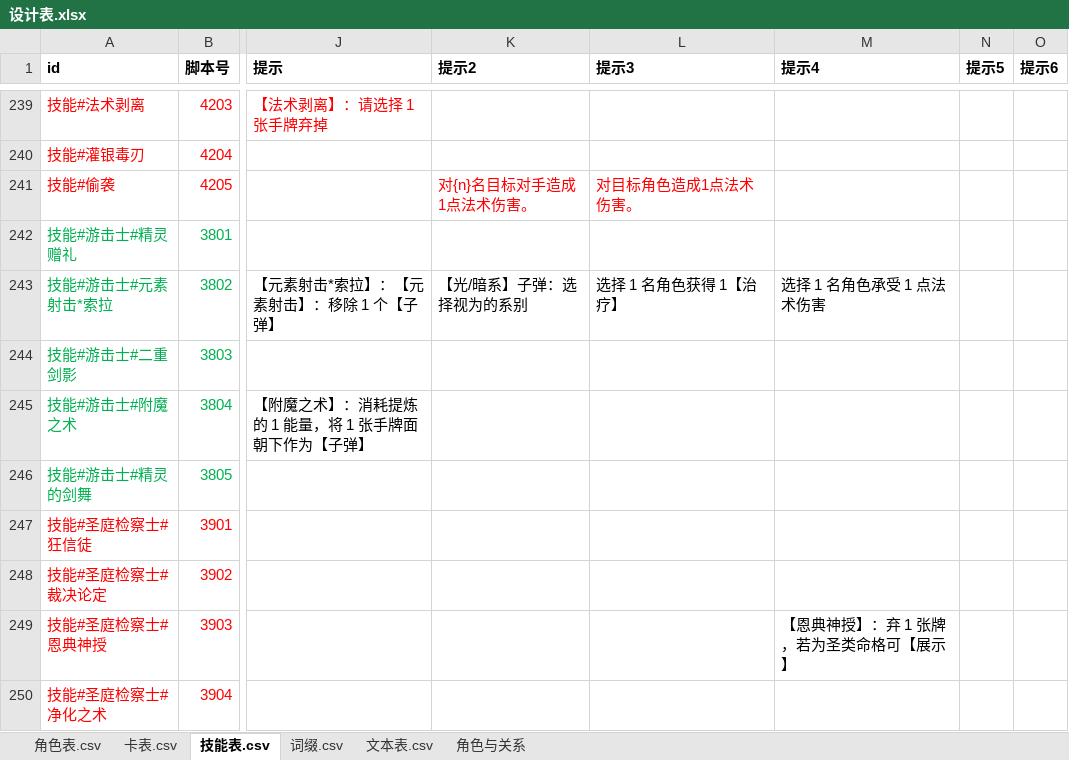
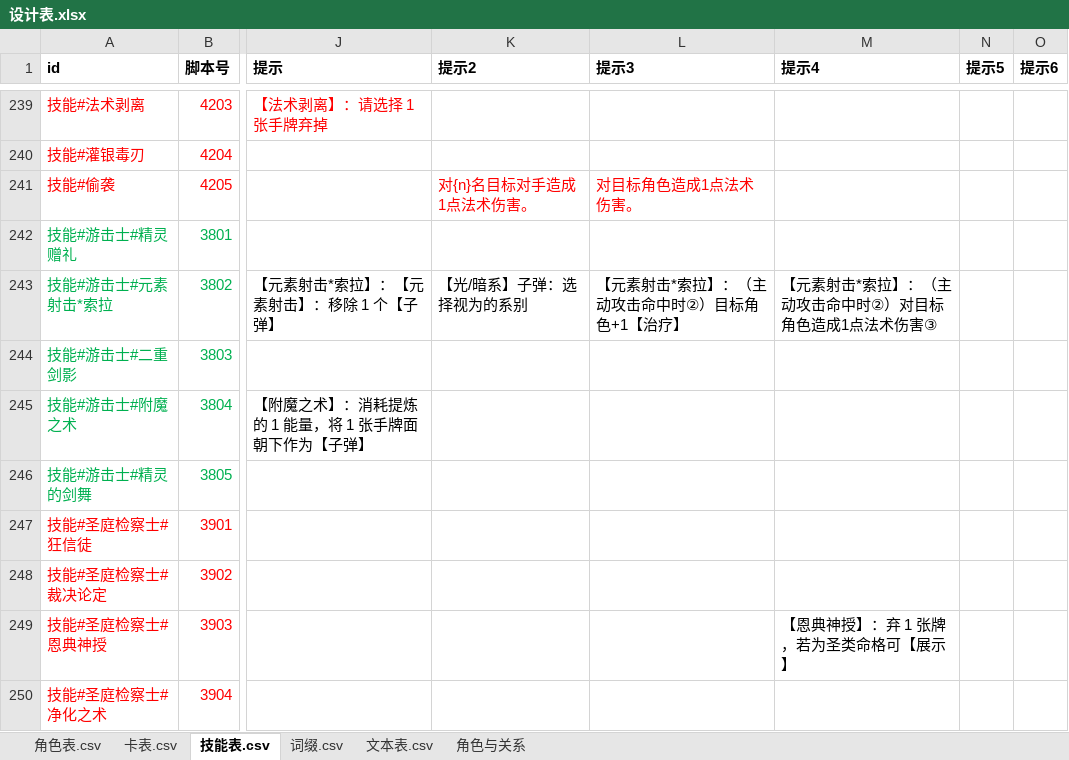
Before and after one commit to johnnash2017/xianyu_xingbei, an Excel workbook: Table/Design/设计表.xlsx, sheet 技能表.csv, drawn as a sheet; only a part is shown, gaps mark what is left out; values as stored, in another font and other column widths than the file's, no borders; the diff names each change by its address in the sheet, - before the commit and + after, or states it on an @@ line.

Commit message:
元素射击*索拉：命中后选目标的两条提示按规范重写
- 提示3/提示4 改为「【元素射击*索拉】：」+ 技能说明里水系/地系那一段的原文
- 水系：（主动攻击命中时②）目标角色+1【治疗】；地系：（主动攻击命中时②）对目标角色造成1点法术伤害③
- 重新导表，DataTables 解析通过
- 未跑自检（按约定由用户执行）

```diff
--- a/Table/Design/设计表.xlsx (sheet 技能表.csv)
+++ b/Table/Design/设计表.xlsx (sheet 技能表.csv)
-L243 (提示3): 选择 1 名角色获得 1【治疗】
+L243 (提示3): 【元素射击*索拉】：（主动攻击命中时②）目标角色+1【治疗】
-M243 (提示4): 选择 1 名角色承受 1 点法术伤害
+M243 (提示4): 【元素射击*索拉】：（主动攻击命中时②）对目标角色造成1点法术伤害③
```
Also changed, not shown: 3 other files.
